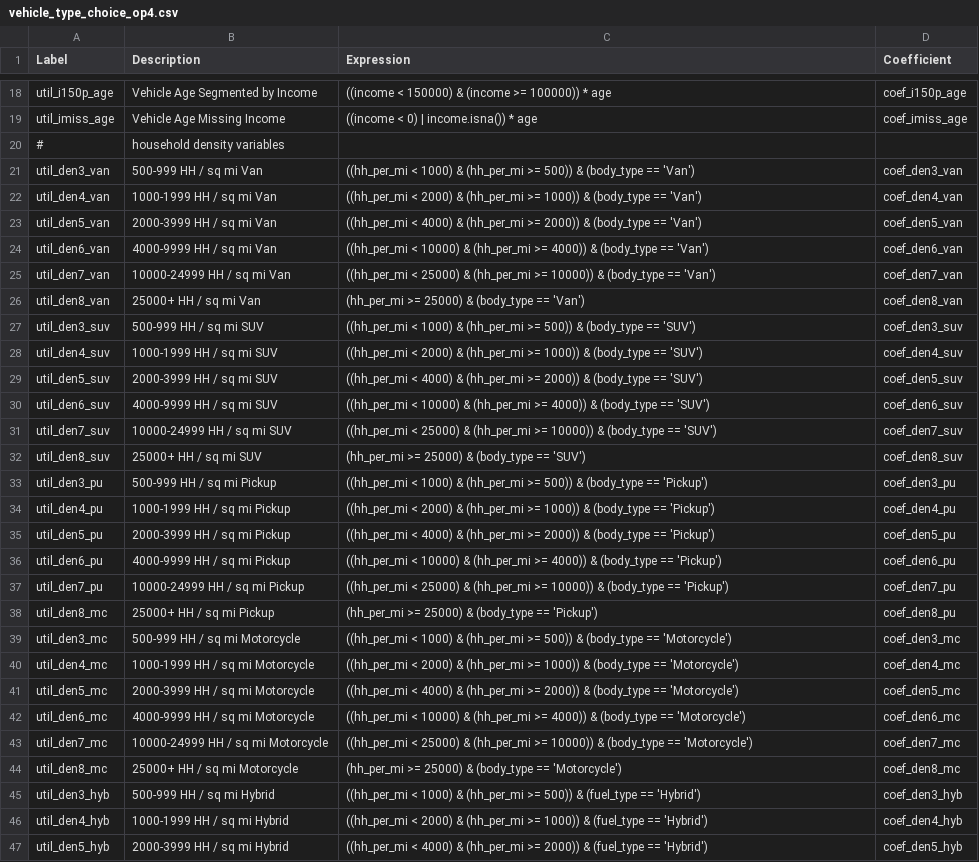
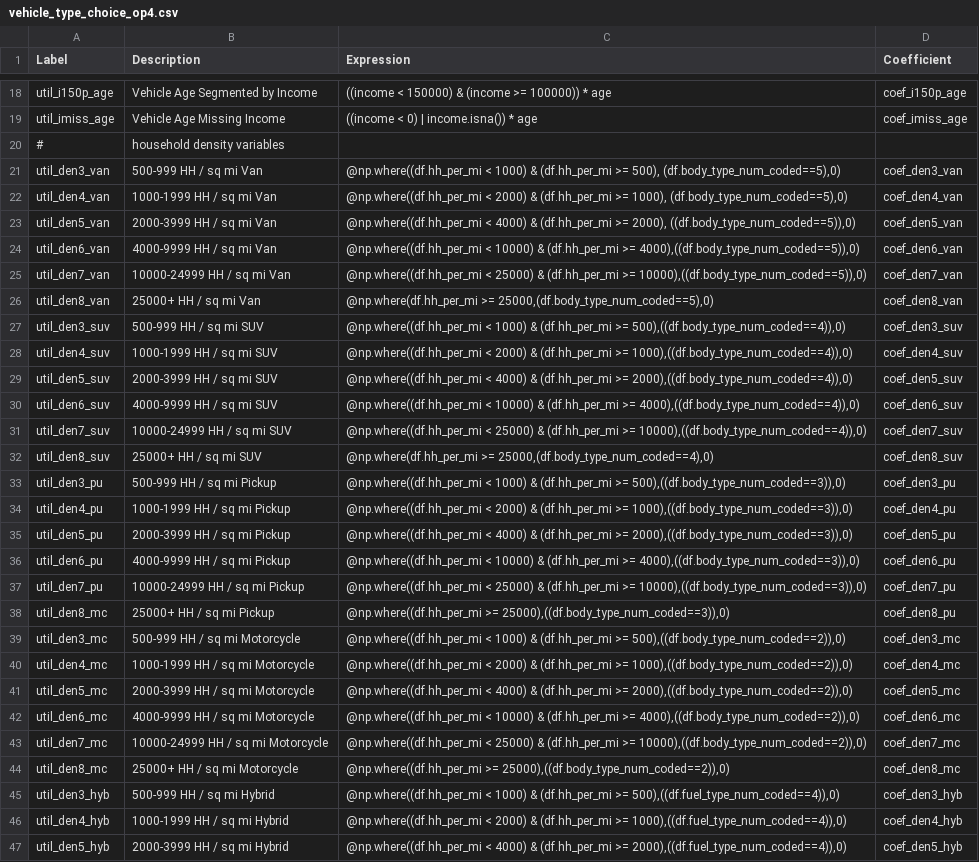
Before and after one commit to ActivitySim/activitysim-prototype-mtc, a CSV file: ext-configs/vehicle_type_choice_op4.csv, drawn as a sheet; only a part is shown, gaps mark what is left out; the diff covers the shown part only; the diff names each change by its address in the sheet, - before the commit and + after, or states it on an @@ line.

Commit message:
optimized veh_type configs

```diff
--- a/ext-configs/vehicle_type_choice_op4.csv
+++ b/ext-configs/vehicle_type_choice_op4.csv
-C21 (Expression): ((hh_per_mi < 1000) & (hh_per_mi >= 500)) & (body_type == 'Van')
+C21 (Expression): @np.where((df.hh_per_mi < 1000) & (df.hh_per_mi >= 500), (df.body_type_num_coded==5),0)
-C22 (Expression): ((hh_per_mi < 2000) & (hh_per_mi >= 1000)) & (body_type == 'Van')
+C22 (Expression): @np.where((df.hh_per_mi < 2000) & (df.hh_per_mi >= 1000), (df.body_type_num_coded==5),0)
-C23 (Expression): ((hh_per_mi < 4000) & (hh_per_mi >= 2000)) & (body_type == 'Van')
+C23 (Expression): @np.where((df.hh_per_mi < 4000) & (df.hh_per_mi >= 2000), ((df.body_type_num_coded==5)),0)
-C24 (Expression): ((hh_per_mi < 10000) & (hh_per_mi >= 4000)) & (body_type == 'Van')
+C24 (Expression): @np.where((df.hh_per_mi < 10000) & (df.hh_per_mi >= 4000),((df.body_type_num_coded==5)),0)
-C25 (Expression): ((hh_per_mi < 25000) & (hh_per_mi >= 10000)) & (body_type == 'Van')
+C25 (Expression): @np.where((df.hh_per_mi < 25000) & (df.hh_per_mi >= 10000),((df.body_type_num_coded==5)),0)
-C26 (Expression): (hh_per_mi >= 25000) & (body_type == 'Van')
+C26 (Expression): @np.where(df.hh_per_mi >= 25000,(df.body_type_num_coded==5),0)
-C27 (Expression): ((hh_per_mi < 1000) & (hh_per_mi >= 500)) & (body_type == 'SUV')
+C27 (Expression): @np.where((df.hh_per_mi < 1000) & (df.hh_per_mi >= 500),((df.body_type_num_coded==4)),0)
-C28 (Expression): ((hh_per_mi < 2000) & (hh_per_mi >= 1000)) & (body_type == 'SUV')
+C28 (Expression): @np.where((df.hh_per_mi < 2000) & (df.hh_per_mi >= 1000),((df.body_type_num_coded==4)),0)
-C29 (Expression): ((hh_per_mi < 4000) & (hh_per_mi >= 2000)) & (body_type == 'SUV')
+C29 (Expression): @np.where((df.hh_per_mi < 4000) & (df.hh_per_mi >= 2000),((df.body_type_num_coded==4)),0)
-C30 (Expression): ((hh_per_mi < 10000) & (hh_per_mi >= 4000)) & (body_type == 'SUV')
+C30 (Expression): @np.where((df.hh_per_mi < 10000) & (df.hh_per_mi >= 4000),((df.body_type_num_coded==4)),0)
-C31 (Expression): ((hh_per_mi < 25000) & (hh_per_mi >= 10000)) & (body_type == 'SUV')
+C31 (Expression): @np.where((df.hh_per_mi < 25000) & (df.hh_per_mi >= 10000),((df.body_type_num_coded==4)),0)
-C32 (Expression): (hh_per_mi >= 25000) & (body_type == 'SUV')
+C32 (Expression): @np.where(df.hh_per_mi >= 25000,(df.body_type_num_coded==4),0)
-C33 (Expression): ((hh_per_mi < 1000) & (hh_per_mi >= 500)) & (body_type == 'Pickup')
+C33 (Expression): @np.where((df.hh_per_mi < 1000) & (df.hh_per_mi >= 500),((df.body_type_num_coded==3)),0)
-C34 (Expression): ((hh_per_mi < 2000) & (hh_per_mi >= 1000)) & (body_type == 'Pickup')
+C34 (Expression): @np.where((df.hh_per_mi < 2000) & (df.hh_per_mi >= 1000),((df.body_type_num_coded==3)),0)
-C35 (Expression): ((hh_per_mi < 4000) & (hh_per_mi >= 2000)) & (body_type == 'Pickup')
+C35 (Expression): @np.where((df.hh_per_mi < 4000) & (df.hh_per_mi >= 2000),((df.body_type_num_coded==3)),0)
-C36 (Expression): ((hh_per_mi < 10000) & (hh_per_mi >= 4000)) & (body_type == 'Pickup')
+C36 (Expression): @np.where((df.hh_per_mi < 10000) & (df.hh_per_mi >= 4000),((df.body_type_num_coded==3)),0)
-C37 (Expression): ((hh_per_mi < 25000) & (hh_per_mi >= 10000)) & (body_type == 'Pickup')
+C37 (Expression): @np.where((df.hh_per_mi < 25000) & (df.hh_per_mi >= 10000),((df.body_type_num_coded==3)),0)
-C38 (Expression): (hh_per_mi >= 25000) & (body_type == 'Pickup')
+C38 (Expression): @np.where((df.hh_per_mi >= 25000),((df.body_type_num_coded==3)),0)
-C39 (Expression): ((hh_per_mi < 1000) & (hh_per_mi >= 500)) & (body_type == 'Motorcycle')
+C39 (Expression): @np.where((df.hh_per_mi < 1000) & (df.hh_per_mi >= 500),((df.body_type_num_coded==2)),0)
-C40 (Expression): ((hh_per_mi < 2000) & (hh_per_mi >= 1000)) & (body_type == 'Motorcycle')
+C40 (Expression): @np.where((df.hh_per_mi < 2000) & (df.hh_per_mi >= 1000),((df.body_type_num_coded==2)),0)
-C41 (Expression): ((hh_per_mi < 4000) & (hh_per_mi >= 2000)) & (body_type == 'Motorcycle')
+C41 (Expression): @np.where((df.hh_per_mi < 4000) & (df.hh_per_mi >= 2000),((df.body_type_num_coded==2)),0)
-C42 (Expression): ((hh_per_mi < 10000) & (hh_per_mi >= 4000)) & (body_type == 'Motorcycle')
+C42 (Expression): @np.where((df.hh_per_mi < 10000) & (df.hh_per_mi >= 4000),((df.body_type_num_coded==2)),0)
-C43 (Expression): ((hh_per_mi < 25000) & (hh_per_mi >= 10000)) & (body_type == 'Motorcycle')
+C43 (Expression): @np.where((df.hh_per_mi < 25000) & (df.hh_per_mi >= 10000),((df.body_type_num_coded==2)),0)
-C44 (Expression): (hh_per_mi >= 25000) & (body_type == 'Motorcycle')
+C44 (Expression): @np.where((df.hh_per_mi >= 25000),((df.body_type_num_coded==2)),0)
-C45 (Expression): ((hh_per_mi < 1000) & (hh_per_mi >= 500)) & (fuel_type == 'Hybrid')
+C45 (Expression): @np.where((df.hh_per_mi < 1000) & (df.hh_per_mi >= 500),((df.fuel_type_num_coded==4)),0)
-C46 (Expression): ((hh_per_mi < 2000) & (hh_per_mi >= 1000)) & (fuel_type == 'Hybrid')
+C46 (Expression): @np.where((df.hh_per_mi < 2000) & (df.hh_per_mi >= 1000),((df.fuel_type_num_coded==4)),0)
-C47 (Expression): ((hh_per_mi < 4000) & (hh_per_mi >= 2000)) & (fuel_type == 'Hybrid')
+C47 (Expression): @np.where((df.hh_per_mi < 4000) & (df.hh_per_mi >= 2000),((df.fuel_type_num_coded==4)),0)
```
Also changed, not shown: 119 edited cells elsewhere in this file, 3 other files.
